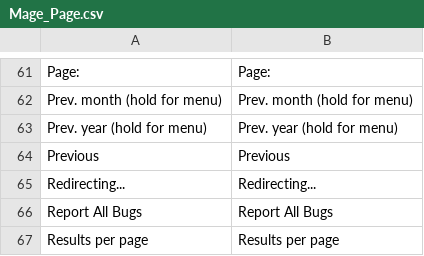
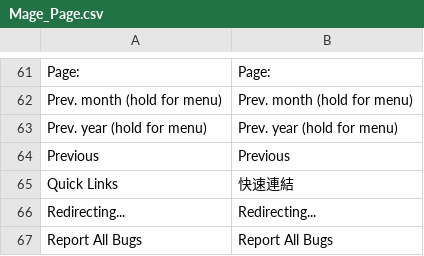
Before and after one commit to gamlinnia/li_magento, a CSV file: app/locale/zh_TW/Mage_Page.csv, drawn as a sheet; only a part is shown, gaps mark what is left out; the shorter side is filled out with more unchanged rows.

Commit message:
footer translate csv

```diff
--- a/app/locale/zh_TW/Mage_Page.csv
+++ b/app/locale/zh_TW/Mage_Page.csv
@@ -64,2 +64,3 @@
 "Previous","Previous"
+"Quick Links","快速連結"
 "Redirecting...","Redirecting..."
```
